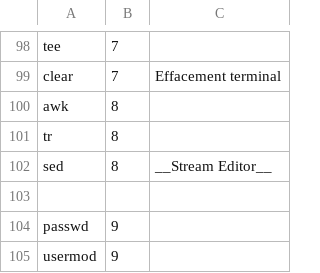
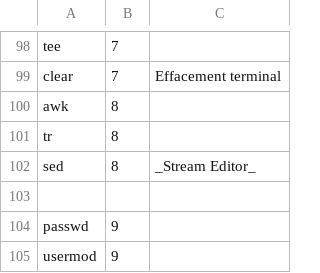
Before and after one commit to skramm/but3_rt, a CSV file: content/gloss_tools/linux_commands.csv, drawn as a sheet; only a part is shown, gaps mark what is left out.

Commit message:
update list cmds Linux

```diff
--- a/content/gloss_tools/linux_commands.csv
+++ b/content/gloss_tools/linux_commands.csv
@@ -101,3 +101,3 @@ awk;8;
 tr;8;
-sed;8; __Stream Editor__
+sed;8; _Stream Editor_
 
```
Also changed, not shown: 4 other files.
